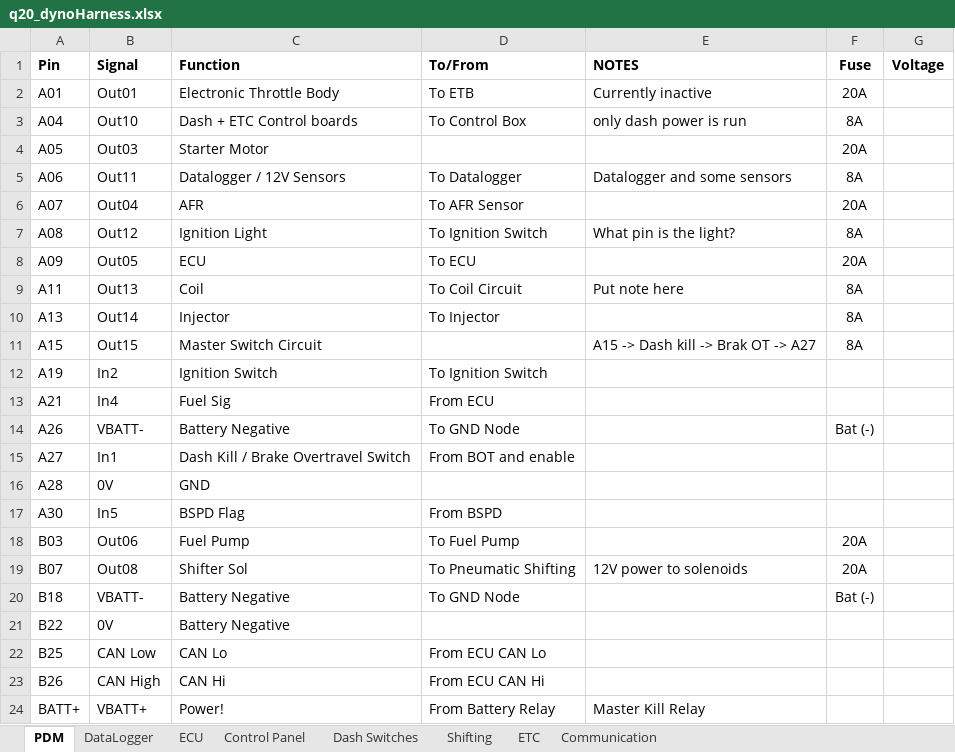
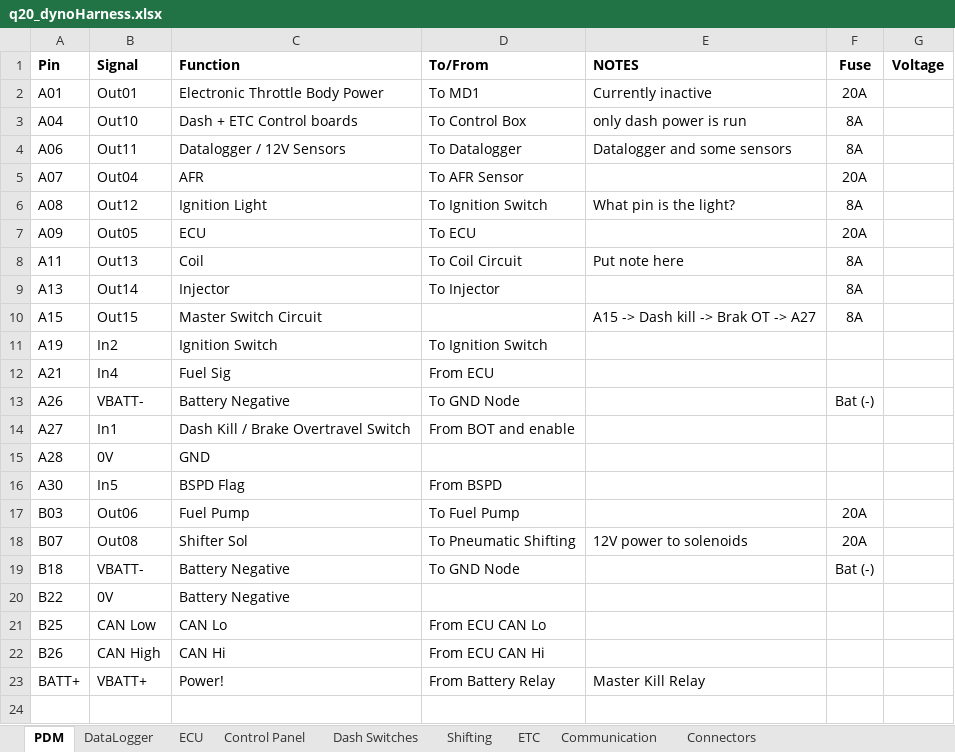
Before and after one commit to qfsae/Q20, an Excel workbook: harness/excelSheets/q20_dynoHarness.xlsx, sheet PDM, drawn as a sheet; values as stored, in another font and other column widths than the file's, no borders; table styles not drawn; the diff names each change by its address in the sheet, - before the commit and + after, or states it on an @@ line.

```diff
--- a/harness/excelSheets/q20_dynoHarness.xlsx (sheet PDM)
+++ b/harness/excelSheets/q20_dynoHarness.xlsx (sheet PDM)
+sheet tab: Connectors
-C2 (Function): Electronic Throttle Body
+C2 (Function): Electronic Throttle Body Power
-D2 (To/From): To ETB
+D2 (To/From): To MD1
-row 4: A05 | Out03 | Starter Motor |  |  | 20A
```
Also changed, not shown: charts or pictures, 3 other files.
